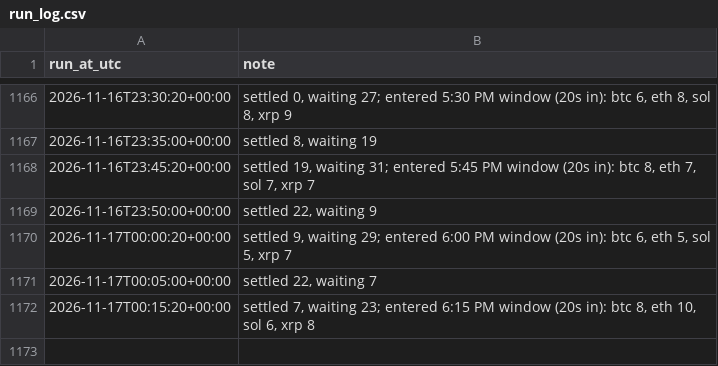
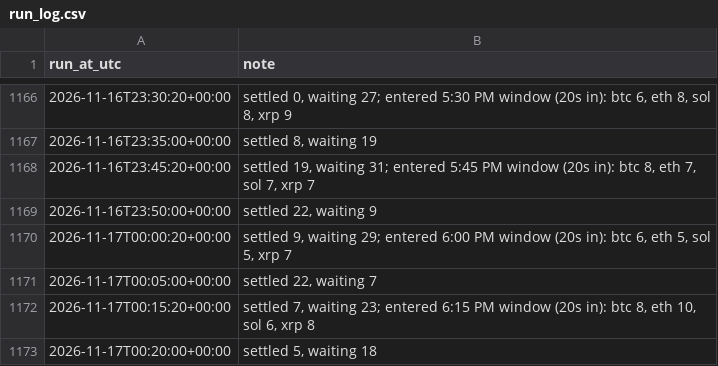
Before and after one commit to aquafu1/btc-paper-bot, a CSV file: results/run_log.csv, drawn as a sheet; only a part is shown, gaps mark what is left out; the diff names each change by its address in the sheet, - before the commit and + after, or states it on an @@ line.

```diff
--- a/results/run_log.csv
+++ b/results/run_log.csv
+row 1173: 2026-11-17T00:20:00+00:00 | settled 5, waiting 18
```
Also changed, not shown: 2 other files.
